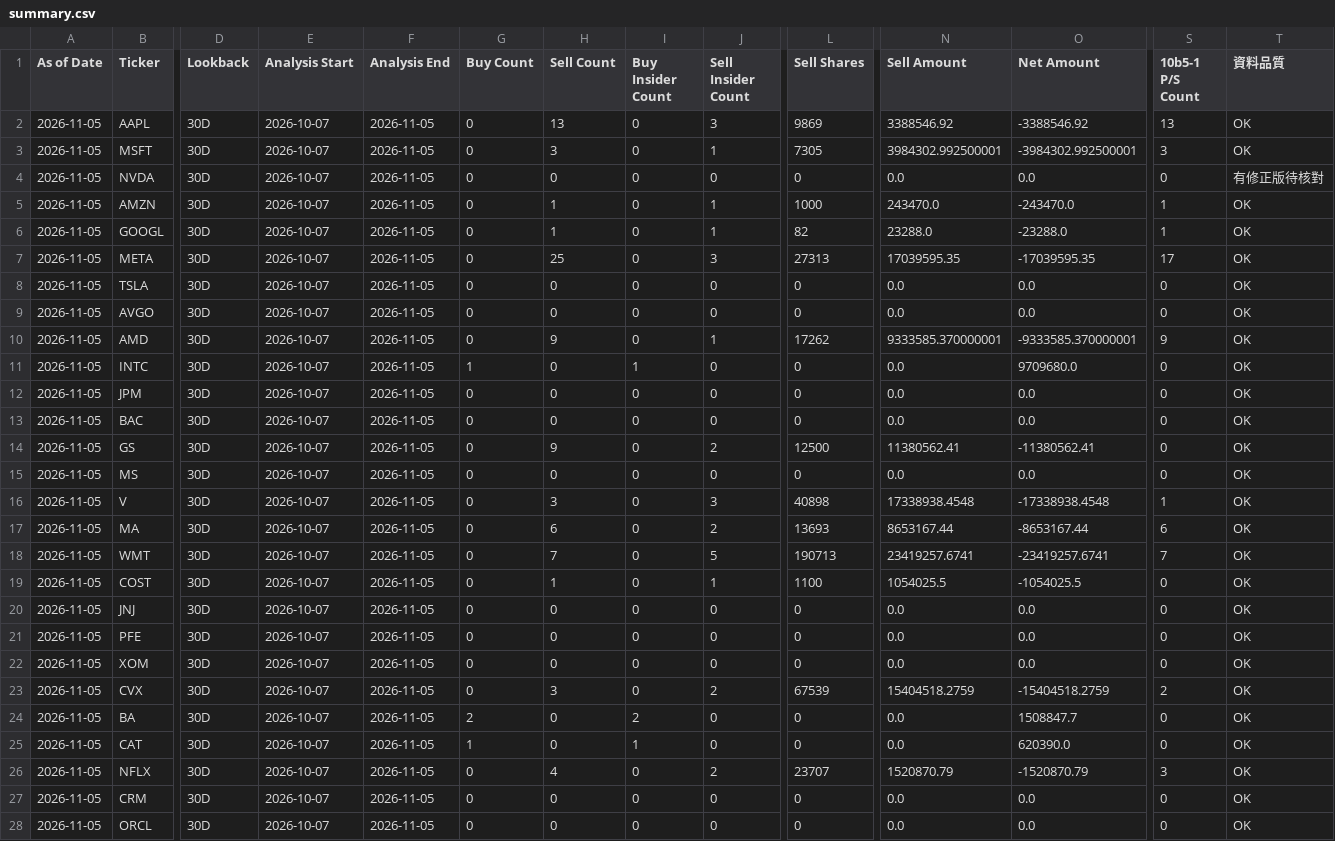
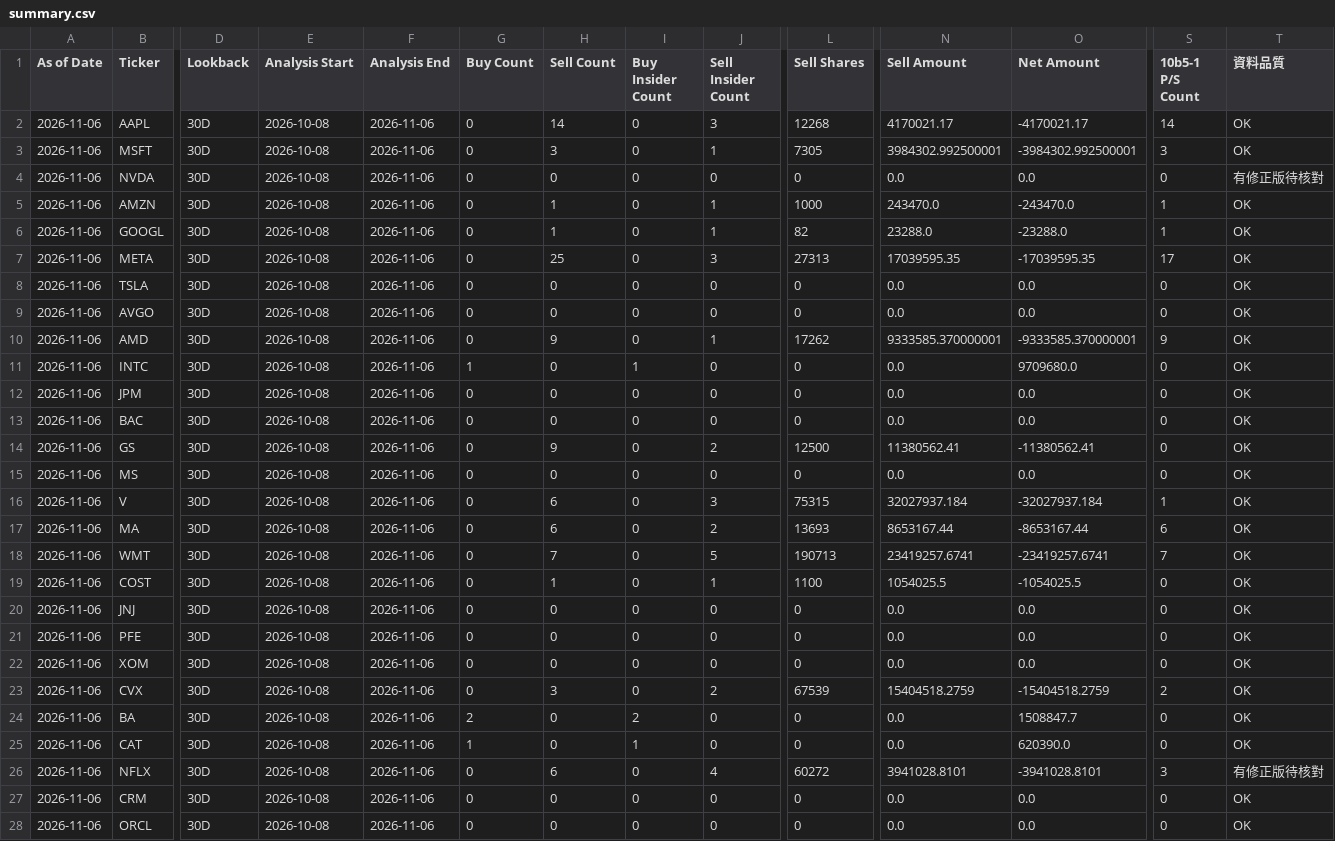
Before and after one commit to RMSecfb/negative-news, a CSV file: institutional_insider/form4/summary.csv, drawn as a sheet; only a part is shown, gaps mark what is left out; the diff covers the shown part only; the diff names each change by its address in the sheet, - before the commit and + after, or states it on an @@ line.

```diff
--- a/institutional_insider/form4/summary.csv
+++ b/institutional_insider/form4/summary.csv
-A2:A28 (As of Date): 2026-11-05
+A2:A28 (As of Date): 2026-11-06
-E2:E28 (Analysis Start): 2026-10-07
+E2:E28 (Analysis Start): 2026-10-08
-F2:F28 (Analysis End): 2026-11-05
+F2:F28 (Analysis End): 2026-11-06
-H2 (Sell Count): 13
+H2 (Sell Count): 14
-L2 (Sell Shares): 9869
+L2 (Sell Shares): 12268
-N2 (Sell Amount): 3388546.92
+N2 (Sell Amount): 4170021.17
-O2 (Net Amount): -3388546.92
+O2 (Net Amount): -4170021.17
-S2 (10b5-1 P/S Count): 13
+S2 (10b5-1 P/S Count): 14
-H16 (Sell Count): 3
+H16 (Sell Count): 6
-L16 (Sell Shares): 40898
+L16 (Sell Shares): 75315
-N16 (Sell Amount): 17338938.4548
+N16 (Sell Amount): 32027937.184
-O16 (Net Amount): -17338938.4548
+O16 (Net Amount): -32027937.184
-H26 (Sell Count): 4
+H26 (Sell Count): 6
-J26 (Sell Insider Count): 2
+J26 (Sell Insider Count): 4
-L26 (Sell Shares): 23707
+L26 (Sell Shares): 60272
-N26 (Sell Amount): 1520870.79
+N26 (Sell Amount): 3941028.8101
-O26 (Net Amount): -1520870.79
+O26 (Net Amount): -3941028.8101
-T26 (資料品質): OK
+T26 (資料品質): 有修正版待核對
```
Also changed, not shown: 9 edited cells elsewhere in this file, 2 other files.
